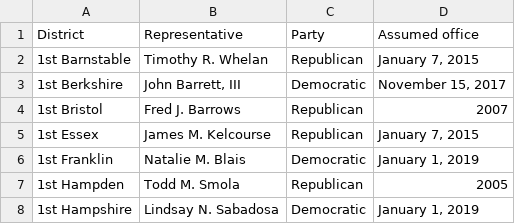
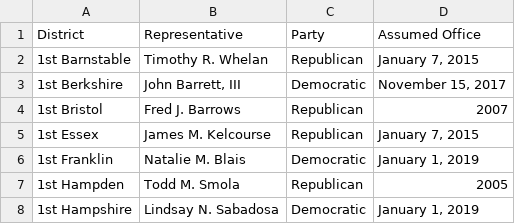
Before and after one commit to alikhanlab/Campaign-Finance-Scorecard-Project-State-Reps, a CSV file: data/State_Reps_2017-2018.csv, drawn as a sheet; only a part is shown.

```diff
--- a/data/State_Reps_2017-2018.csv
+++ b/data/State_Reps_2017-2018.csv
@@ -1,2 +1,2 @@
-District,Representative,Party,Assumed office
+District,Representative,Party,Assumed Office
 1st Barnstable,Timothy R. Whelan,Republican,"January 7, 2015"
```
Also changed, not shown: 2 other files.
